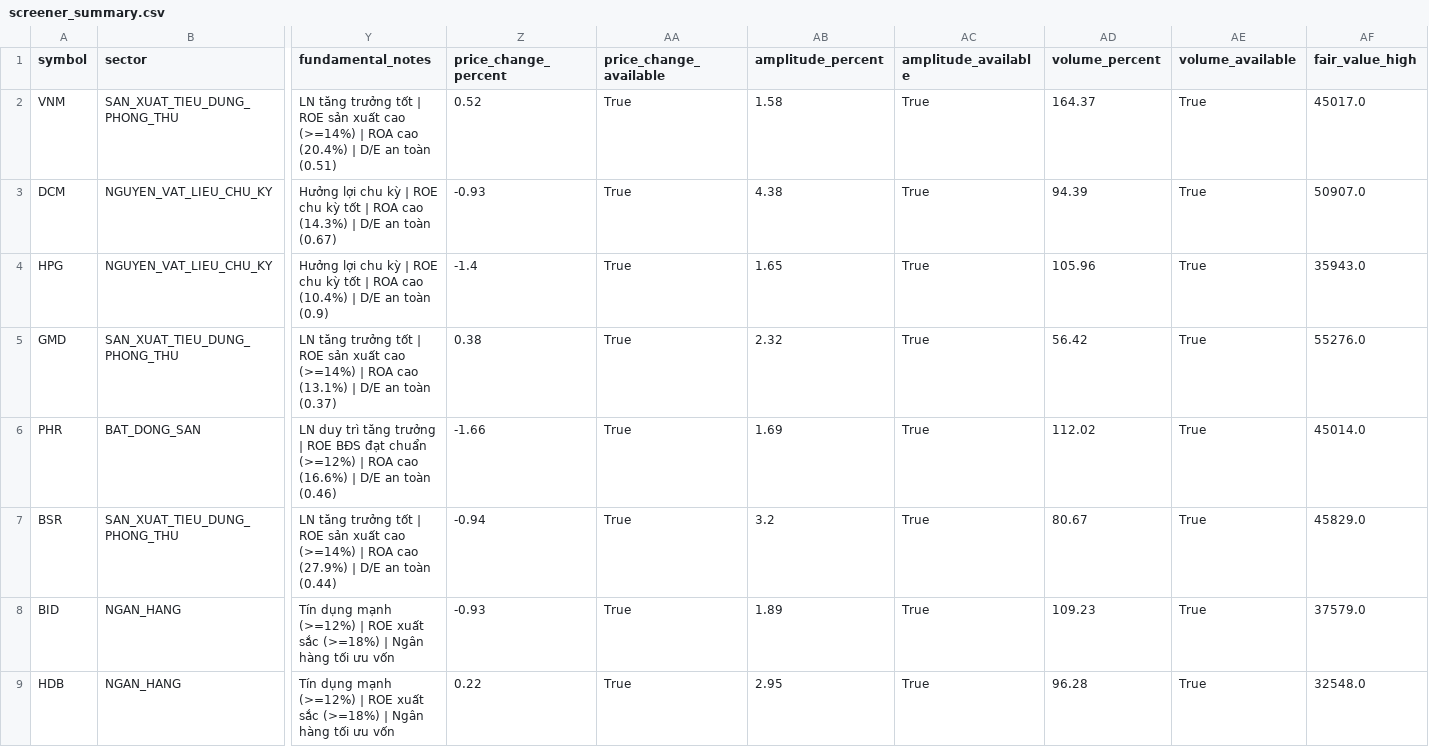
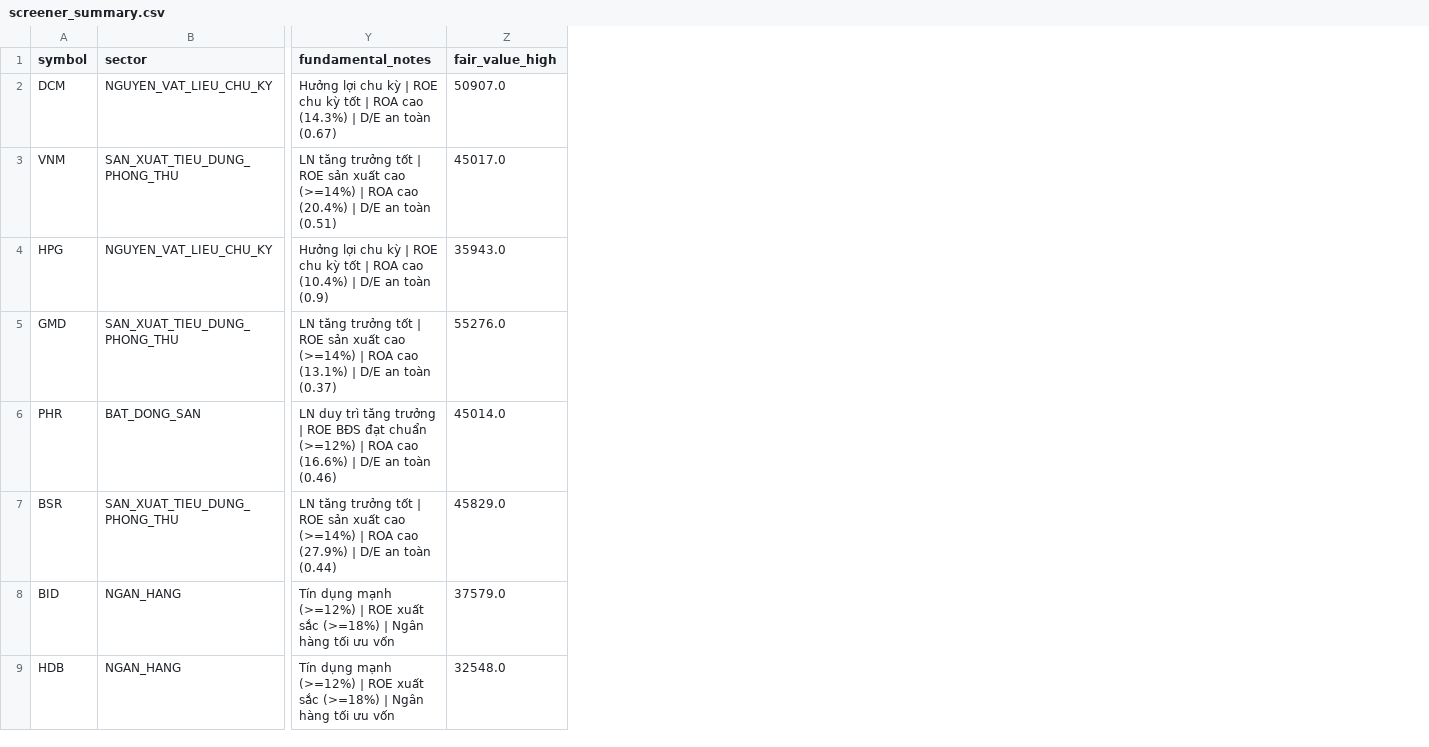
Before and after one commit to PinyinCode/investdemo, a CSV file: screener_summary.csv, drawn as a sheet; only a part is shown, gaps mark what is left out; removed rows and columns are numbered as before the commit, all else as after; rows hold the shown columns only; the diff names each change by its address in the sheet, - before the commit and + after, or states it on an @@ line.

```diff
--- a/screener_summary.csv
+++ b/screener_summary.csv
-column Z (price_change_percent), rows 3-9: -0.93 | -1.4 | 0.38 | -1.66 | -0.94 | -0.93 | 0.22
-column AA (price_change_available), rows 3-9: all True
-column AB (amplitude_percent), rows 3-9: 4.38 | 1.65 | 2.32 | 1.69 | 3.2 | 1.89 | 2.95
-column AC (amplitude_available), rows 3-9: all True
-column AD (volume_percent), rows 3-9: 94.39 | 105.96 | 56.42 | 112.02 | 80.67 | 109.23 | 96.28
-column AE (volume_available), rows 3-9: all True
-row 2: VNM | SAN_XUAT_TIEU_DUNG_PHONG_THU | LN tăng trưởng tốt | ROE sản xuất cao (>=14%) | ROA cao (20.4%) | D/E an toàn (0.51) | 0.52 | True | 1.58 | True | 164.37 | True | 45017.0
+row 3: VNM | SAN_XUAT_TIEU_DUNG_PHONG_THU | LN tăng trưởng tốt | ROE sản xuất cao (>=14%) | ROA cao (20.4%) | D/E an toàn (0.51) | 45017.0
```
Also changed, not shown: 2 other files.
